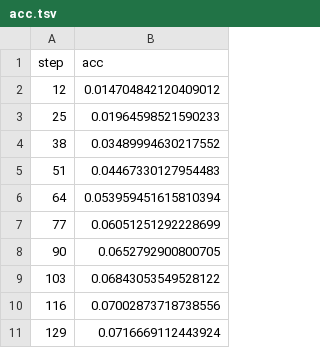
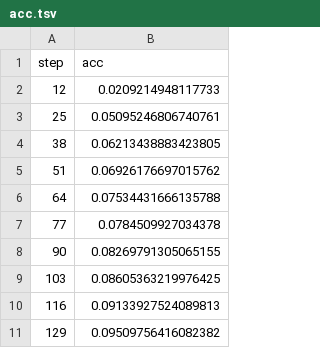
Before and after one commit to dberenbaum/lstm_seq2seq, a TSV file: results/plots/metrics/train/epoch/acc.tsv, drawn as a sheet.

```diff
--- a/results/plots/metrics/train/epoch/acc.tsv
+++ b/results/plots/metrics/train/epoch/acc.tsv
@@ -1,11 +1,11 @@
 step	acc
-12	0.014704842120409012
-25	0.01964598521590233
-38	0.03489994630217552
-51	0.04467330127954483
-64	0.053959451615810394
-77	0.06051251292228699
-90	0.0652792900800705
-103	0.06843053549528122
-116	0.07002873718738556
-129	0.0716669112443924
+12	0.0209214948117733
+25	0.05095246806740761
+38	0.06213438883423805
+51	0.06926176697015762
+64	0.07534431666135788
+77	0.0784509927034378
+90	0.08269791305065155
+103	0.08605363219976425
+116	0.09133927524089813
+129	0.09509756416082382
```
Also changed, not shown: results/plots/metrics/train/epoch/loss.tsv, results/plots/metrics/val/acc.tsv, 7 other files.
